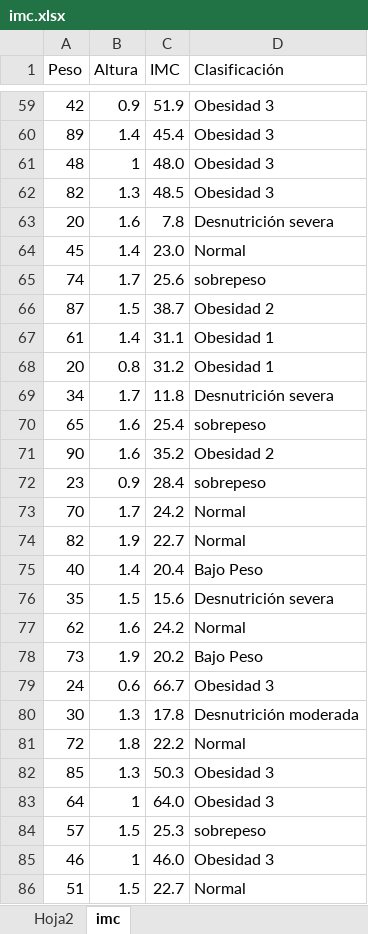
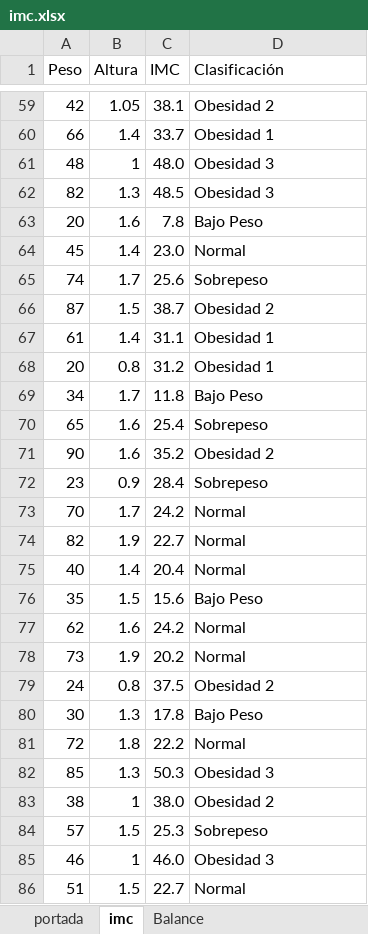
Before and after one commit to adiacla/bigdata, an Excel workbook: imc.xlsx, sheet imc, drawn as a sheet; only a part is shown, gaps mark what is left out; values as stored, in another font and other column widths than the file's, no borders; charts and pictures not drawn; removed rows and columns are numbered as before the commit, all else as after; the diff covers the shown part only; the diff names each change by its address in the sheet, - before the commit and + after, or states it on an @@ line.

```diff
--- a/imc.xlsx (sheet imc)
+++ b/imc.xlsx (sheet imc)
-sheet tab: Hoja2
+sheet tab: portada
+sheet tab: Balance
-B59 (Altura): 0.9
+B59 (Altura): 1.05
-C59 (IMC): 51.9
+C59 (IMC): 38.1
-D59 (Clasificación): Obesidad 3
+D59 (Clasificación): Obesidad 2
-row 60: 89 | 1.4 | 45.4 | Obesidad 3
+row 60: 66 | 1.4 | 33.7 | Obesidad 1
-D63 (Clasificación): Desnutrición severa
+D63 (Clasificación): Bajo Peso
-D65 (Clasificación): sobrepeso
+D65 (Clasificación): Sobrepeso
-D69 (Clasificación): Desnutrición severa
+D69 (Clasificación): Bajo Peso
-D70 (Clasificación): sobrepeso
+D70 (Clasificación): Sobrepeso
-D72 (Clasificación): sobrepeso
+D72 (Clasificación): Sobrepeso
-D75 (Clasificación): Bajo Peso
+D75 (Clasificación): Normal
-D76 (Clasificación): Desnutrición severa
+D76 (Clasificación): Bajo Peso
-D78 (Clasificación): Bajo Peso
+D78 (Clasificación): Normal
-B79 (Altura): 0.6
+B79 (Altura): 0.8
-C79 (IMC): 66.7
+C79 (IMC): 37.5
-D79 (Clasificación): Obesidad 3
+D79 (Clasificación): Obesidad 2
-D80 (Clasificación): Desnutrición moderada
+D80 (Clasificación): Bajo Peso
-row 83: 64 | 1 | 64.0 | Obesidad 3
+row 83: 38 | 1 | 38.0 | Obesidad 2
-D84 (Clasificación): sobrepeso
+D84 (Clasificación): Sobrepeso
```
Also changed, not shown: 124 added rows, 3 removed rows and 40 edited cells elsewhere in this sheet, formulas that keep their value, charts or pictures.
